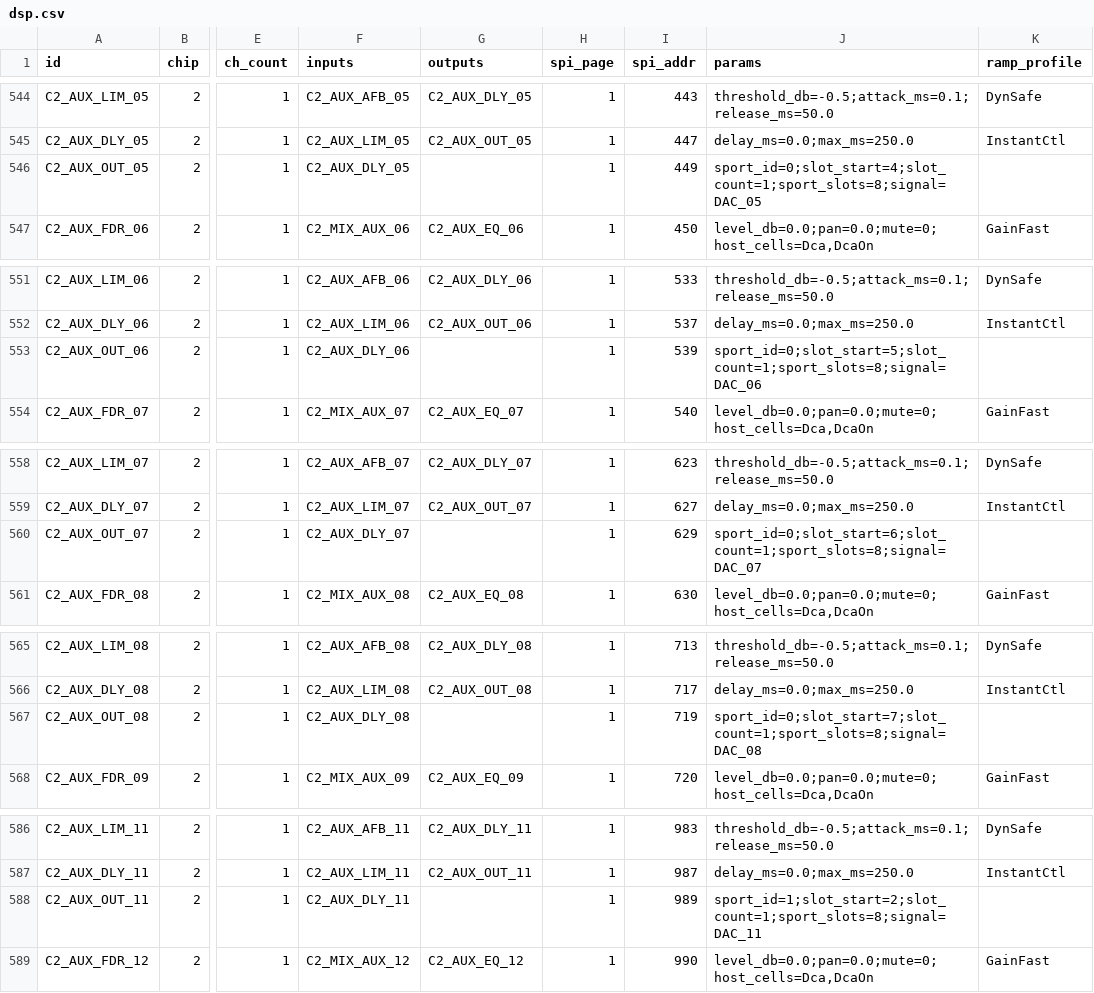
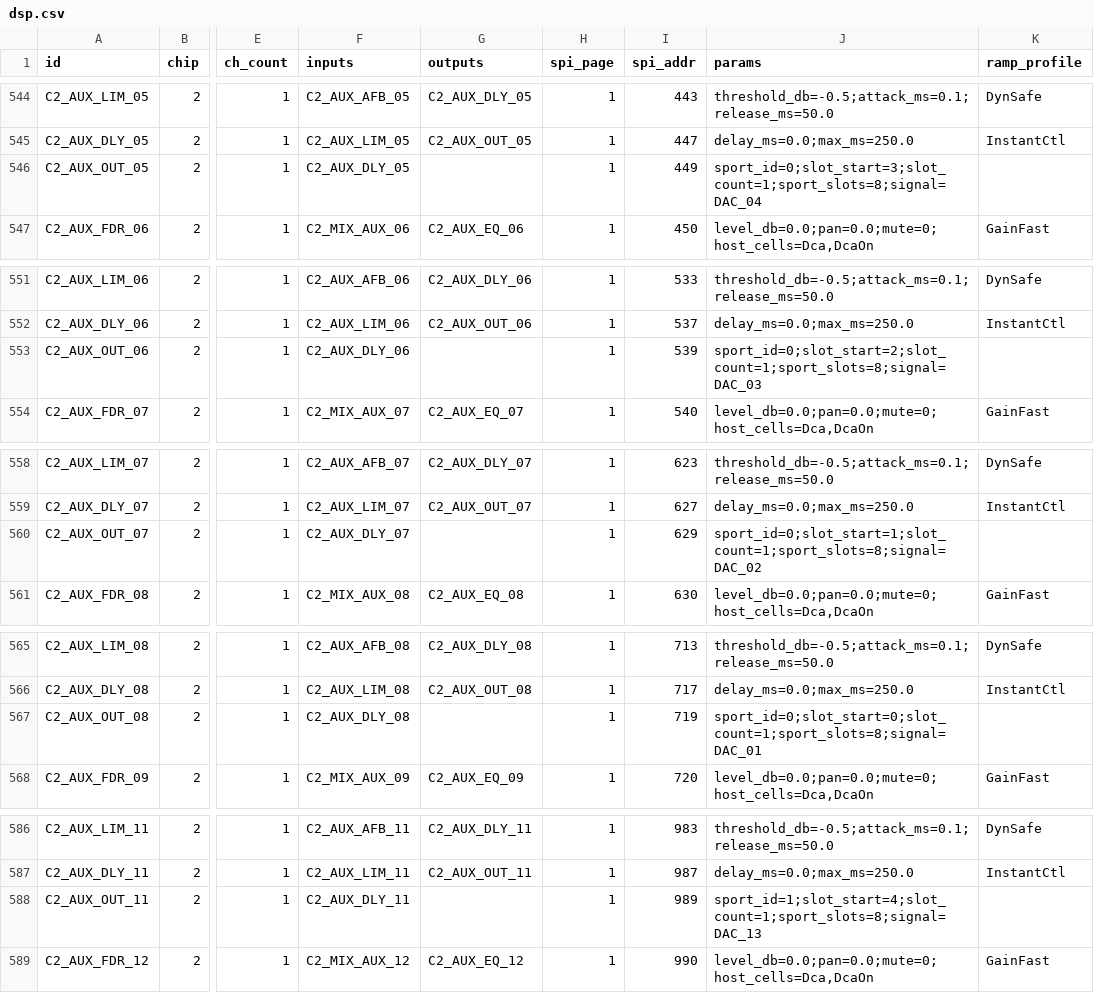
Before and after one commit to invirco/dsp, a CSV file: MW/D32/DSP/SHARC/dsp.csv, drawn as a sheet; only a part is shown, gaps mark what is left out; the diff covers the shown part only; the diff names each change by its address in the sheet, - before the commit and + after, or states it on an @@ line.

```diff
--- a/MW/D32/DSP/SHARC/dsp.csv
+++ b/MW/D32/DSP/SHARC/dsp.csv
-J546 (params): sport_id=0;slot_start=4;slot_count=1;sport_slots=8;signal=DAC_05
+J546 (params): sport_id=0;slot_start=3;slot_count=1;sport_slots=8;signal=DAC_04
-J553 (params): sport_id=0;slot_start=5;slot_count=1;sport_slots=8;signal=DAC_06
+J553 (params): sport_id=0;slot_start=2;slot_count=1;sport_slots=8;signal=DAC_03
-J560 (params): sport_id=0;slot_start=6;slot_count=1;sport_slots=8;signal=DAC_07
+J560 (params): sport_id=0;slot_start=1;slot_count=1;sport_slots=8;signal=DAC_02
-J567 (params): sport_id=0;slot_start=7;slot_count=1;sport_slots=8;signal=DAC_08
+J567 (params): sport_id=0;slot_start=0;slot_count=1;sport_slots=8;signal=DAC_01
-J588 (params): sport_id=1;slot_start=2;slot_count=1;sport_slots=8;signal=DAC_11
+J588 (params): sport_id=1;slot_start=4;slot_count=1;sport_slots=8;signal=DAC_13
```
Also changed, not shown: 7 edited cells elsewhere in this file, 30 other files.
